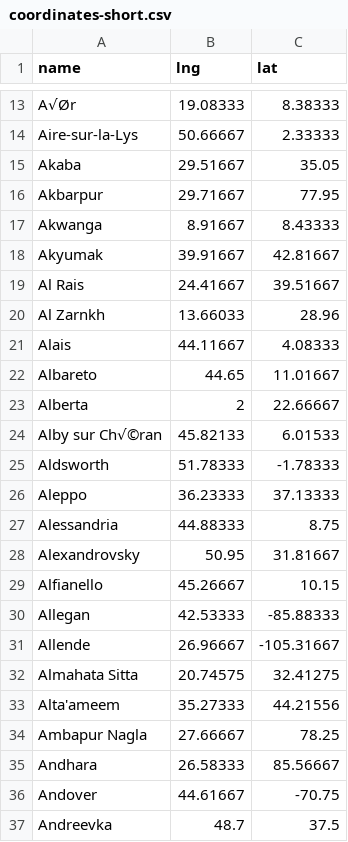
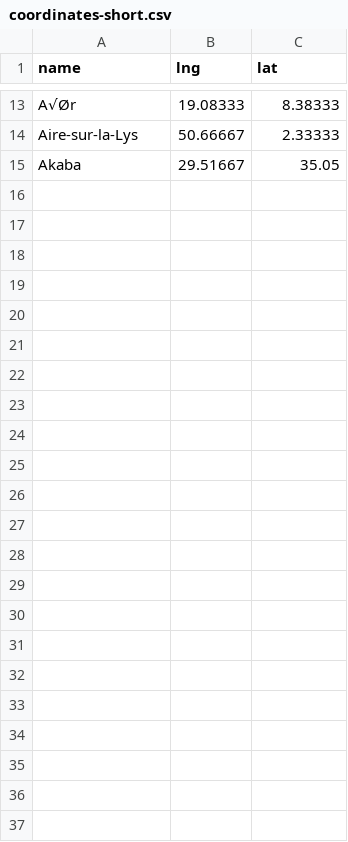
Before and after one commit to carlafdz/llewelyn-project, a CSV file: node-data-prep/coordinates-short.csv, drawn as a sheet; only a part is shown, gaps mark what is left out.

```diff
--- a/node-data-prep/coordinates-short.csv
+++ b/node-data-prep/coordinates-short.csv
@@ -15,23 +15 @@ Aire-sur-la-Lys,50.66667,2.33333
 Akaba,29.51667,35.05
-Akbarpur,29.71667,77.95
-Akwanga,8.91667,8.43333
-Akyumak,39.91667,42.81667
-Al Rais,24.41667,39.51667
-Al Zarnkh,13.66033,28.96
-Alais,44.11667,4.08333
-Albareto,44.65,11.01667
-Alberta,2,22.66667
-Alby sur Ch√©ran,45.82133,6.01533
-Aldsworth,51.78333,-1.78333
-Aleppo,36.23333,37.13333
-Alessandria,44.88333,8.75
-Alexandrovsky,50.95,31.81667
-Alfianello,45.26667,10.15
-Allegan,42.53333,-85.88333
-Allende,26.96667,-105.31667
-Almahata Sitta,20.74575,32.41275
-Alta'ameem,35.27333,44.21556
-Ambapur Nagla,27.66667,78.25
-Andhara,26.58333,85.56667
-Andover,44.61667,-70.75
-Andreevka,48.7,37.5
```
Also changed, not shown: node-data-prep/out2.csv, 2 other files.
